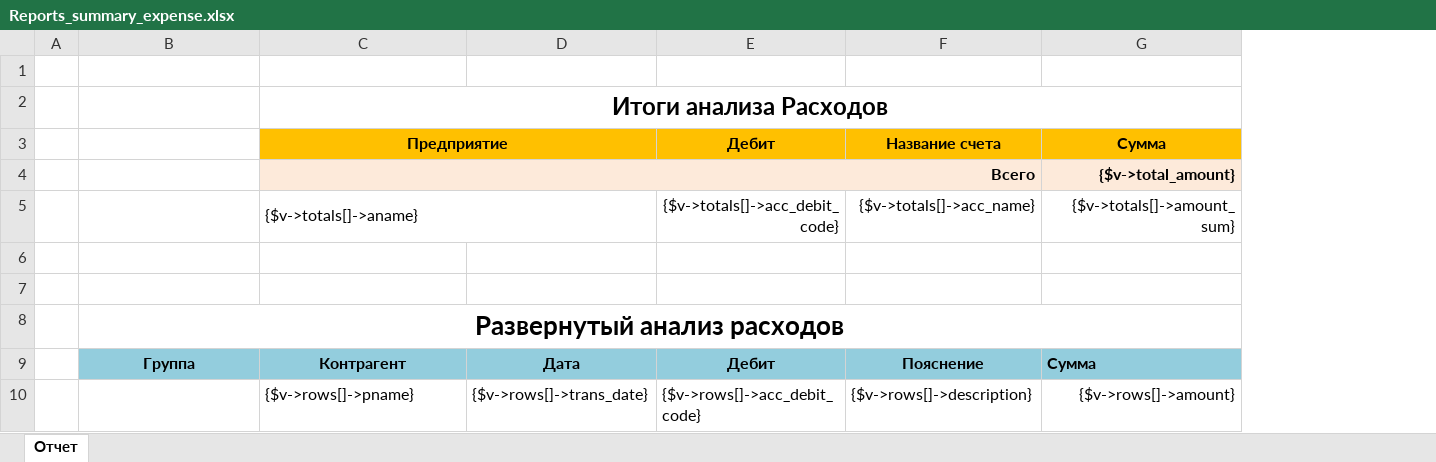
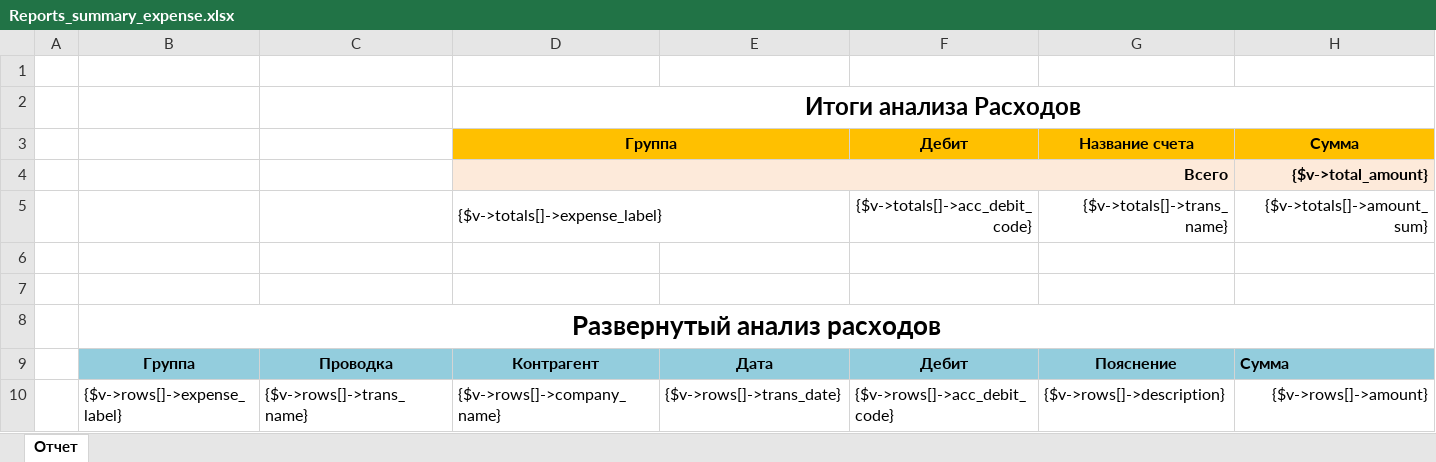
Before and after one commit to baycik/isell, an Excel workbook: application/plugins/Reports_summary_expense/views/Reports_summary_expense.xlsx, sheet Отчет, drawn as a sheet; values as stored, in another font and other column widths than the file's, no borders; addresses are those after the commit; the diff names each change by its address in the sheet, - before the commit and + after, or states it on an @@ line.

Commit message:
expense report

```diff
--- a/application/plugins/Reports_summary_expense/views/Reports_summary_expense.xlsx (sheet Отчет)
+++ b/application/plugins/Reports_summary_expense/views/Reports_summary_expense.xlsx (sheet Отчет)
+column C, rows 9-10: Проводка | {$v->rows[]->trans_name}
-D3: Предприятие
+D3: Группа
-D5: {$v->totals[]->aname}
+D5: {$v->totals[]->expense_label}
-G5: {$v->totals[]->acc_name}
+G5: {$v->totals[]->trans_name}
-B10: (empty)
+B10: {$v->rows[]->expense_label}
-D10: {$v->rows[]->pname}
+D10: {$v->rows[]->company_name}
```
Also changed, not shown: 1 other file.
